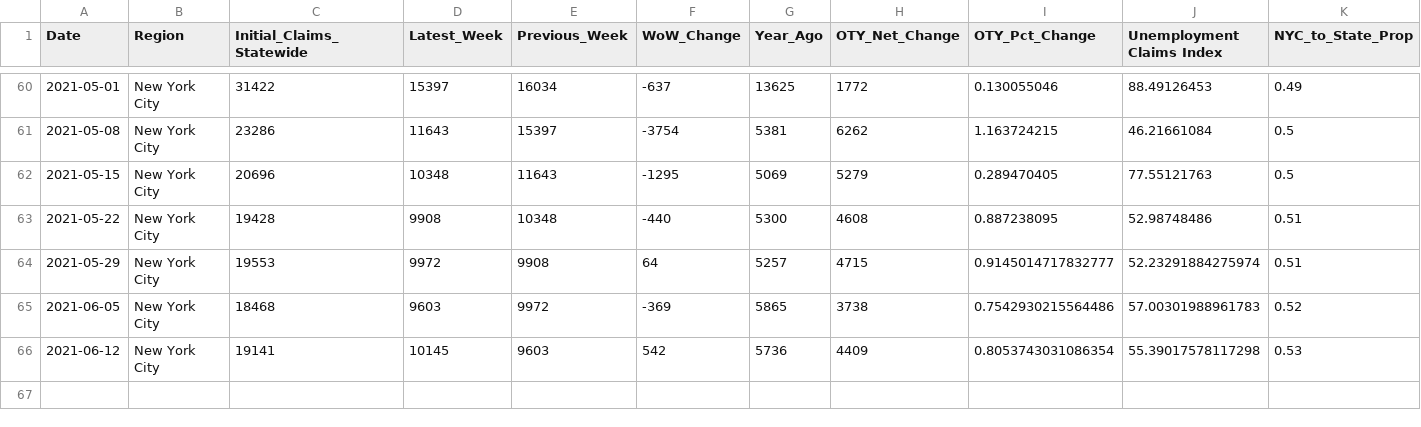
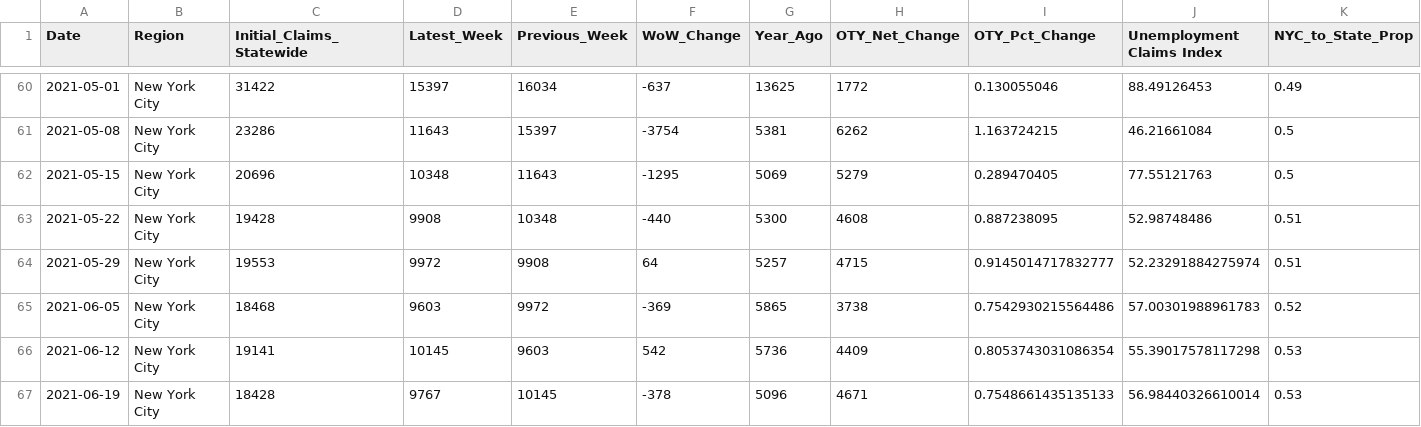
Before and after one commit to anesta95/NY1_Covid_Recovery_Index, a CSV file: dataFiles/NYCUI.csv, drawn as a sheet; only a part is shown, gaps mark what is left out; rows hold the shown columns only; the diff names each change by its address in the sheet, - before the commit and + after, or states it on an @@ line.

```diff
--- a/dataFiles/NYCUI.csv
+++ b/dataFiles/NYCUI.csv
+row 67: 2021-06-19 | New York City | 18428 | 9767 | 10145 | -378 | 5096 | 4671 | 0.7548661435135133 | 56.98440326610014 | 0.53
```
Also changed, not shown: dataFiles/mtaCSV.csv, dataFiles/nycCovid19Hospitalizations.csv, 7 other files.
